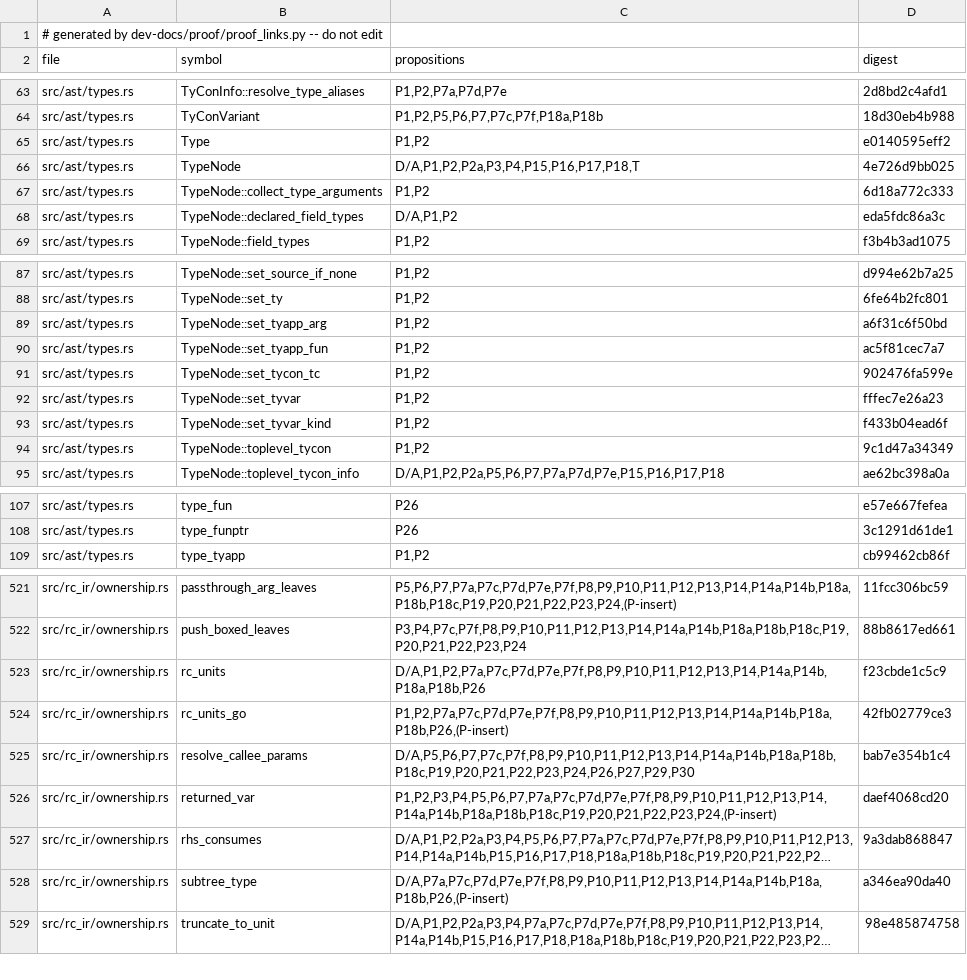
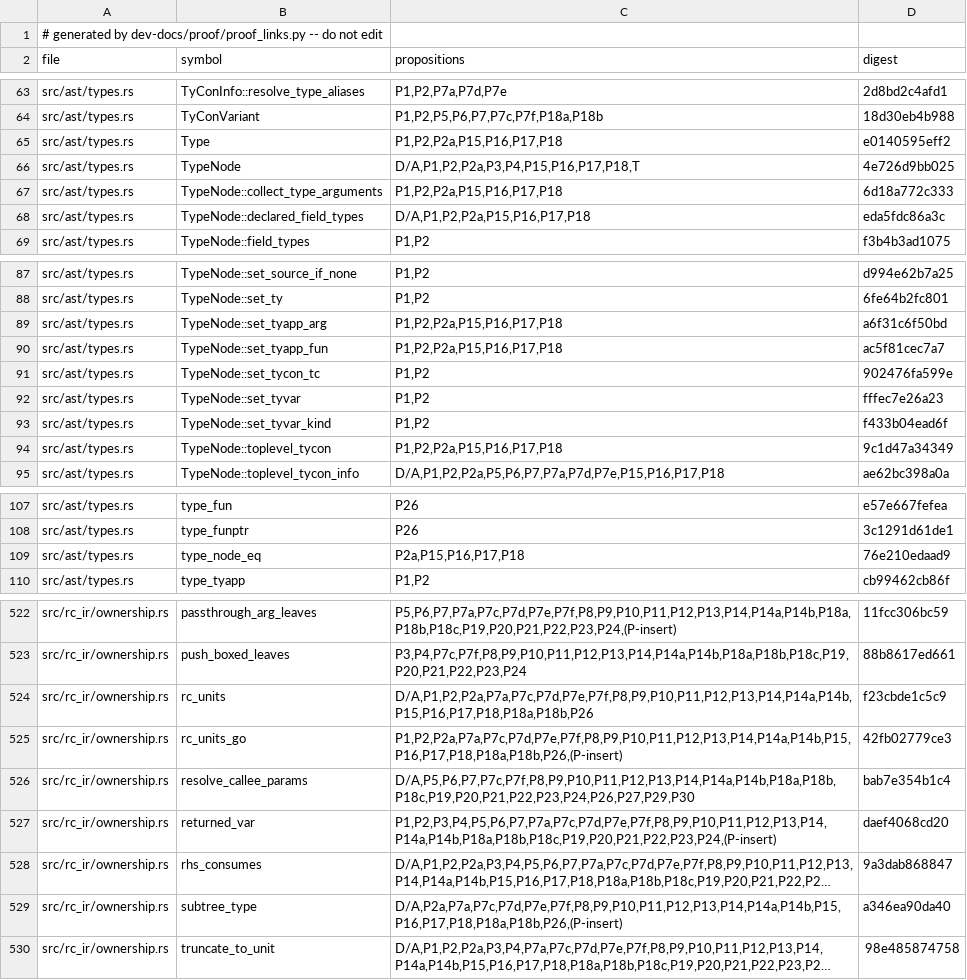
Before and after one commit to tttmmmyyyy/fixlang, a TSV file: dev-docs/proof/rc_ir/borrow-cancel/citations.tsv, drawn as a sheet; only a part is shown, gaps mark what is left out; long unchanged cells end in …; addresses are those after the commit; the diff covers the shown part only; the diff names each change by its address in the sheet, - before the commit and + after, or states it on an @@ line.

```diff
--- a/dev-docs/proof/rc_ir/borrow-cancel/citations.tsv
+++ b/dev-docs/proof/rc_ir/borrow-cancel/citations.tsv
-C65 (propositions): P1,P2
+C65 (propositions): P1,P2,P2a,P15,P16,P17,P18
-C67 (propositions): P1,P2
+C67 (propositions): P1,P2,P2a,P15,P16,P17,P18
-C68 (propositions): D/A,P1,P2
+C68 (propositions): D/A,P1,P2,P2a,P15,P16,P17,P18
-C89:C90 (propositions): P1,P2
+C89:C90 (propositions): P1,P2,P2a,P15,P16,P17,P18
-C94 (propositions): P1,P2
+C94 (propositions): P1,P2,P2a,P15,P16,P17,P18
+row 109: src/ast/types.rs | type_node_eq | P2a,P15,P16,P17,P18 | 76e210edaad9
-C524 (propositions): D/A,P1,P2,P7a,P7c,P7d,P7e,P7f,P8,P9,P10,P11,P12,P13,P14,P14a,P14b,P18a,P18b,P26
+C524 (propositions): D/A,P1,P2,P2a,P7a,P7c,P7d,P7e,P7f,P8,P9,P10,P11,P12,P13,P14,P14a,P14b,P15,P16,P17,P18,P18a,P18b,P26
-C525 (propositions): P1,P2,P7a,P7c,P7d,P7e,P7f,P8,P9,P10,P11,P12,P13,P14,P14a,P14b,P18a,P18b,P26,(P-insert)
+C525 (propositions): P1,P2,P2a,P7a,P7c,P7d,P7e,P7f,P8,P9,P10,P11,P12,P13,P14,P14a,P14b,P15,P16,P17,P18,P18a,P18b,P26,(P-insert)
-C529 (propositions): D/A,P7a,P7c,P7d,P7e,P7f,P8,P9,P10,P11,P12,P13,P14,P14a,P14b,P18a,P18b,P26,(P-insert)
+C529 (propositions): D/A,P2a,P7a,P7c,P7d,P7e,P7f,P8,P9,P10,P11,P12,P13,P14,P14a,P14b,P15,P16,P17,P18,P18a,P18b,P26,(P-insert)
```
Also changed, not shown: 3 edited cells elsewhere in this file, 4 other files.
